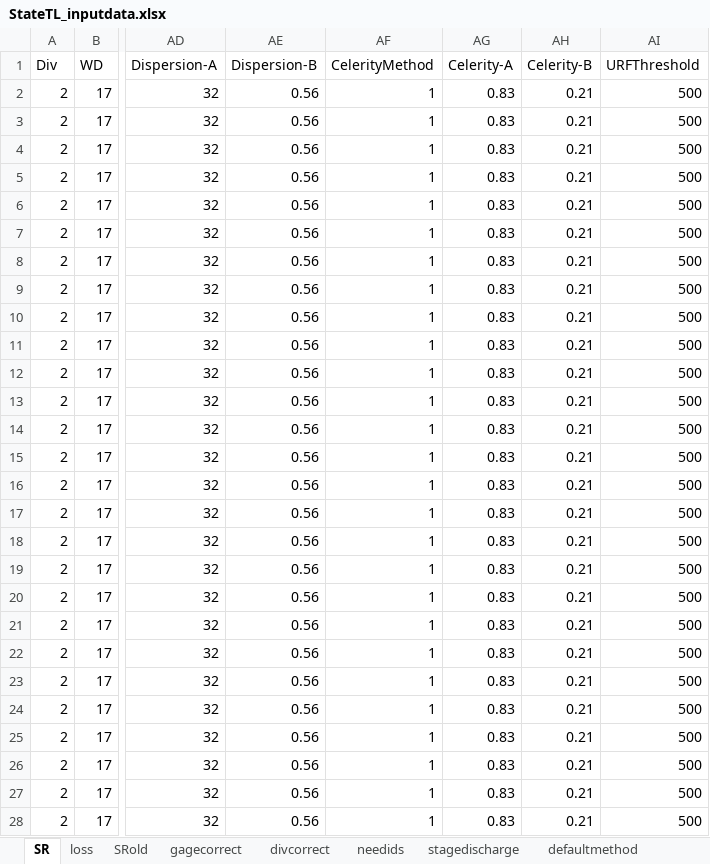
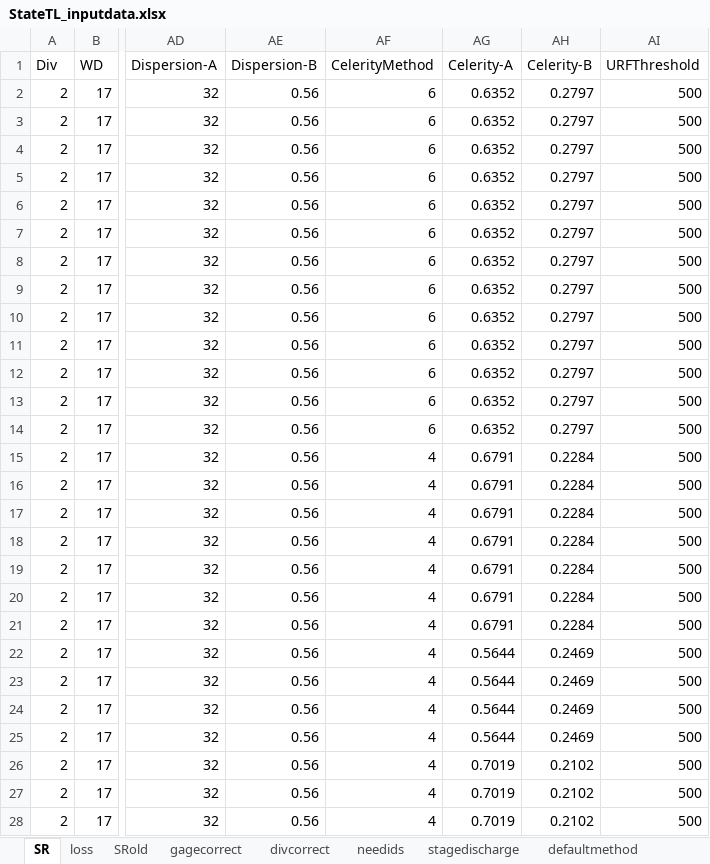
Before and after one commit to OpenCDSS/ArkDSS-Colors-of-Water, an Excel workbook: matlab/StateTL_inputdata.xlsx, sheet SR, drawn as a sheet; only a part is shown, gaps mark what is left out; values as stored, in another font and other column widths than the file's, no borders; the diff covers the shown part only; the diff names each change by its address in the sheet, - before the commit and + after, or states it on an @@ line.

Commit message:
StateTL revise celerity values 2/17/2022 - Issue #28

```diff
--- a/matlab/StateTL_inputdata.xlsx (sheet SR)
+++ b/matlab/StateTL_inputdata.xlsx (sheet SR)
-AF2:AF14 (CelerityMethod): 1
+AF2:AF14 (CelerityMethod): 6
-AG2:AG14 (Celerity-A): 0.83
+AG2:AG14 (Celerity-A): 0.6352
-AH2:AH14 (Celerity-B): 0.21
+AH2:AH14 (Celerity-B): 0.2797
-AF15:AF28 (CelerityMethod): 1
+AF15:AF28 (CelerityMethod): 4
-AG15:AG21 (Celerity-A): 0.83
+AG15:AG21 (Celerity-A): 0.6791
-AH15:AH21 (Celerity-B): 0.21
+AH15:AH21 (Celerity-B): 0.2284
-AG22:AG25 (Celerity-A): 0.83
+AG22:AG25 (Celerity-A): 0.5644
-AH22:AH25 (Celerity-B): 0.21
+AH22:AH25 (Celerity-B): 0.2469
-AG26:AG28 (Celerity-A): 0.83
+AG26:AG28 (Celerity-A): 0.7019
-AH26:AH28 (Celerity-B): 0.21
+AH26:AH28 (Celerity-B): 0.2102
```
Also changed, not shown: 119 edited cells elsewhere in this sheet, 3 other files.
